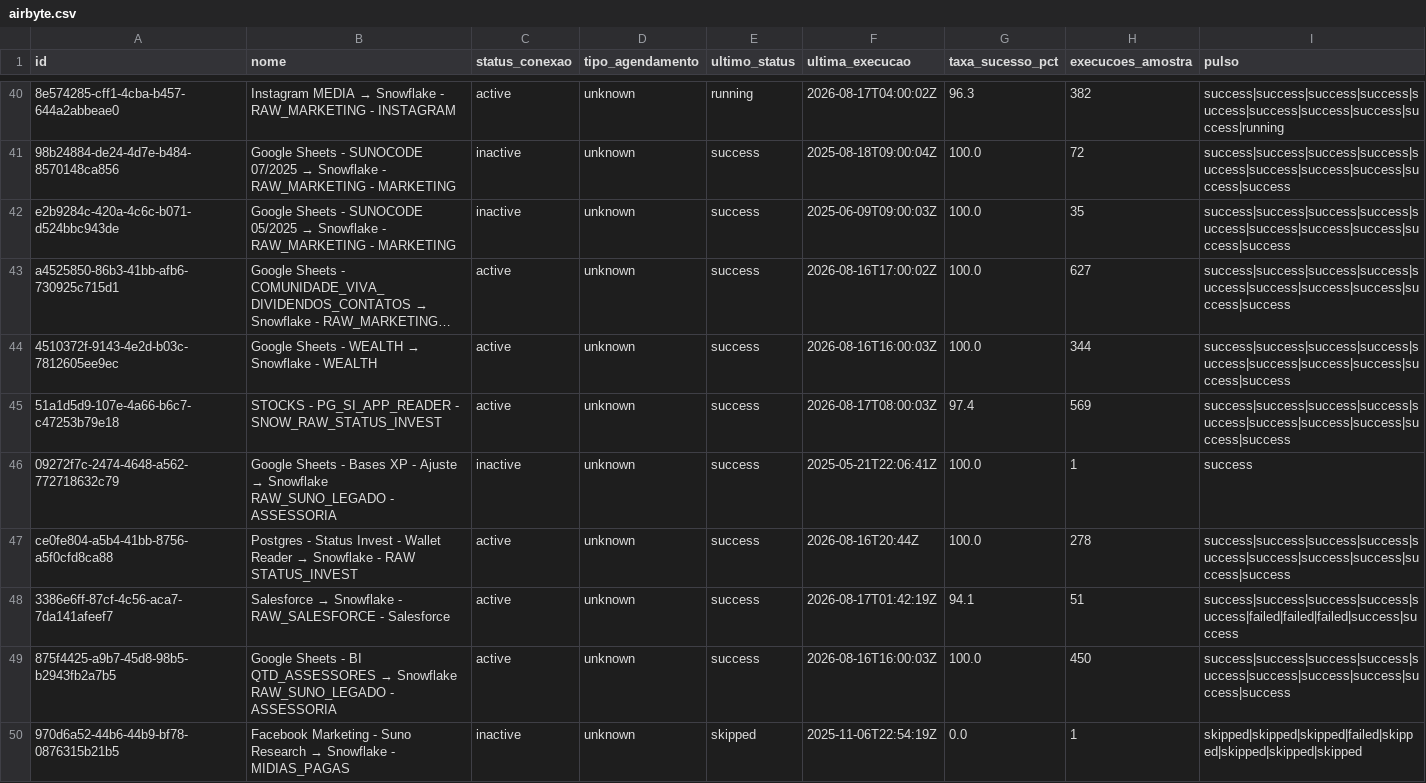
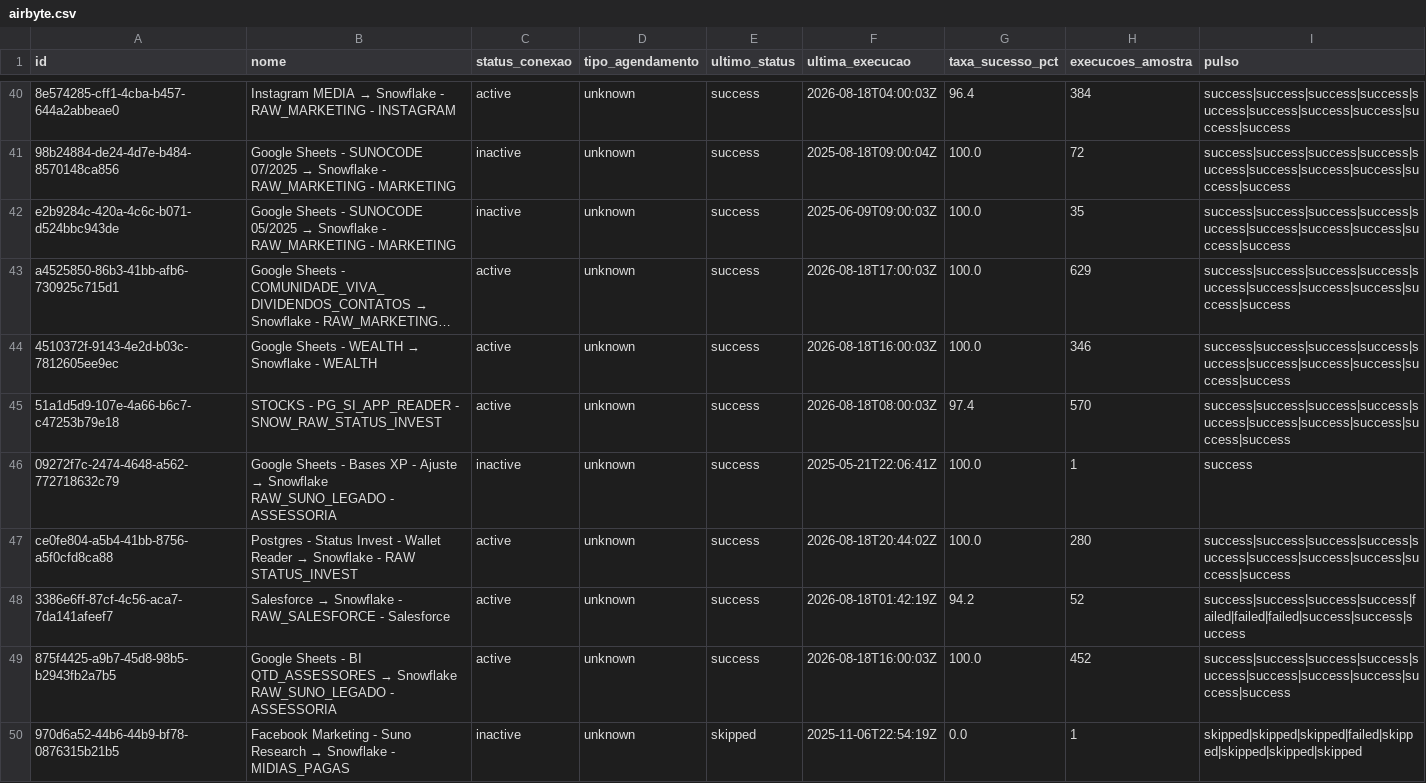
Before and after one commit to ThalesYoshikawaSuno/SunoObservabilidade, a CSV file: data/airbyte.csv, drawn as a sheet; only a part is shown, gaps mark what is left out; long unchanged cells end in …; the diff covers the shown part only; the diff names each change by its address in the sheet, - before the commit and + after, or states it on an @@ line.

```diff
--- a/data/airbyte.csv
+++ b/data/airbyte.csv
-E40 (ultimo_status): running
+E40 (ultimo_status): success
-F40 (ultima_execucao): 2026-08-17T04:00:02Z
+F40 (ultima_execucao): 2026-08-18T04:00:03Z
-G40 (taxa_sucesso_pct): 96.3
+G40 (taxa_sucesso_pct): 96.4
-H40 (execucoes_amostra): 382
+H40 (execucoes_amostra): 384
-I40 (pulso): success|success|success|success|success|success|success|success|success|running
+I40 (pulso): success|success|success|success|success|success|success|success|success|success
-F43 (ultima_execucao): 2026-08-16T17:00:02Z
+F43 (ultima_execucao): 2026-08-18T17:00:03Z
-H43 (execucoes_amostra): 627
+H43 (execucoes_amostra): 629
-F44 (ultima_execucao): 2026-08-16T16:00:03Z
+F44 (ultima_execucao): 2026-08-18T16:00:03Z
-H44 (execucoes_amostra): 344
+H44 (execucoes_amostra): 346
-F45 (ultima_execucao): 2026-08-17T08:00:03Z
+F45 (ultima_execucao): 2026-08-18T08:00:03Z
-H45 (execucoes_amostra): 569
+H45 (execucoes_amostra): 570
-F47 (ultima_execucao): 2026-08-16T20:44Z
+F47 (ultima_execucao): 2026-08-18T20:44:02Z
-H47 (execucoes_amostra): 278
+H47 (execucoes_amostra): 280
-F48 (ultima_execucao): 2026-08-17T01:42:19Z
+F48 (ultima_execucao): 2026-08-18T01:42:19Z
-G48 (taxa_sucesso_pct): 94.1
+G48 (taxa_sucesso_pct): 94.2
-H48 (execucoes_amostra): 51
+H48 (execucoes_amostra): 52
-I48 (pulso): success|success|success|success|success|failed|failed|failed|success|success
+I48 (pulso): success|success|success|success|failed|failed|failed|success|success|success
-F49 (ultima_execucao): 2026-08-16T16:00:03Z
+F49 (ultima_execucao): 2026-08-18T16:00:03Z
-H49 (execucoes_amostra): 450
+H49 (execucoes_amostra): 452
```
Also changed, not shown: 138 edited cells elsewhere in this file, data/airflow.csv, data/snowflake_cd.csv, 14 other files.
